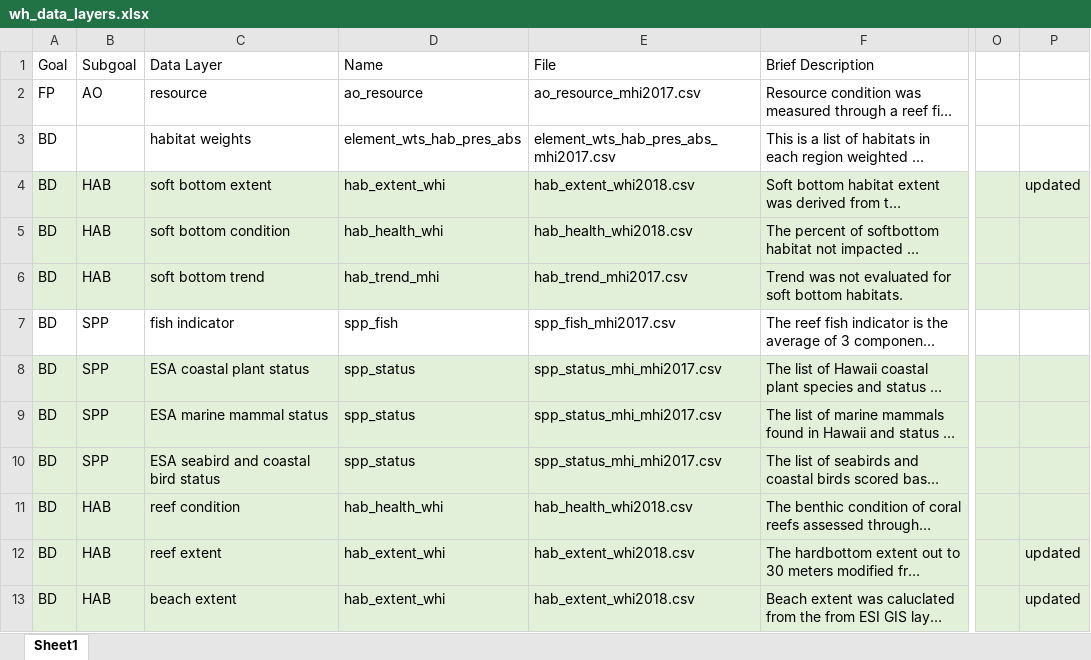
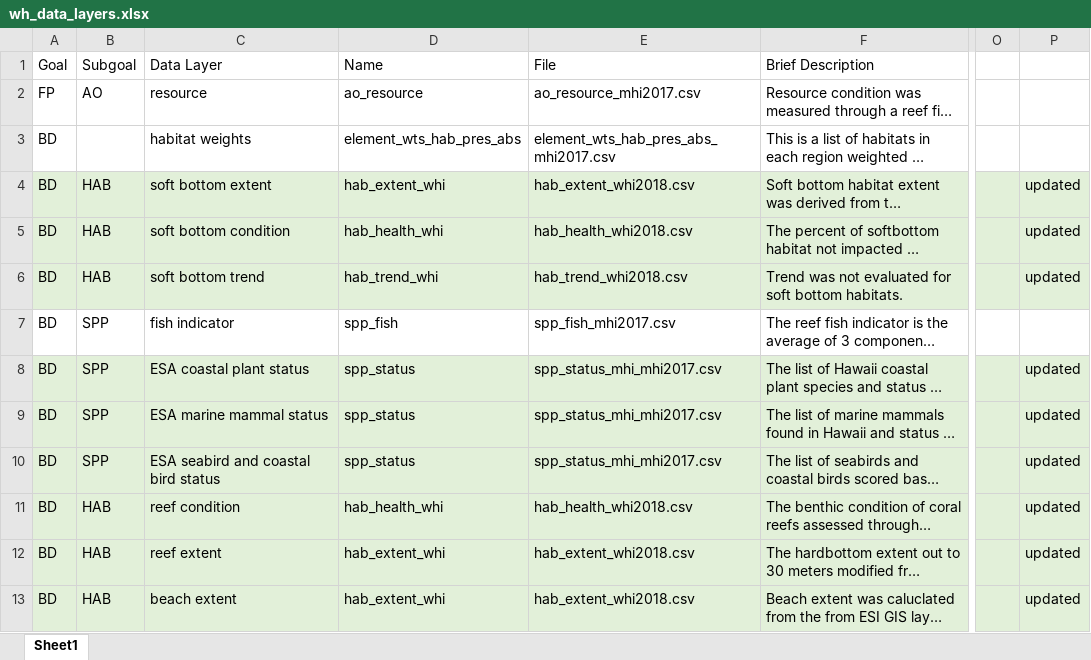
Before and after one commit to OHI-Science/whi, an Excel workbook: prep_whi/wh_data_layers.xlsx, sheet Sheet1, drawn as a sheet; only a part is shown, gaps mark what is left out; long unchanged cells end in …; values as stored, in another font and other column widths than the file's, no borders; the diff covers the shown part only; the diff names each change by its address in the sheet, - before the commit and + after, or states it on an @@ line.

```diff
--- a/prep_whi/wh_data_layers.xlsx (sheet Sheet1)
+++ b/prep_whi/wh_data_layers.xlsx (sheet Sheet1)
-P5:P6: (empty)
+P5:P6: updated
-D6 (Name): hab_trend_mhi
+D6 (Name): hab_trend_whi
-E6 (File): hab_trend_mhi2017.csv
+E6 (File): hab_trend_whi2018.csv
-P8:P11: (empty)
+P8:P11: updated
```
Also changed, not shown: 4 added rows, 7 removed rows, 47 edited cells and cell formats elsewhere in this sheet, 8 other files.
